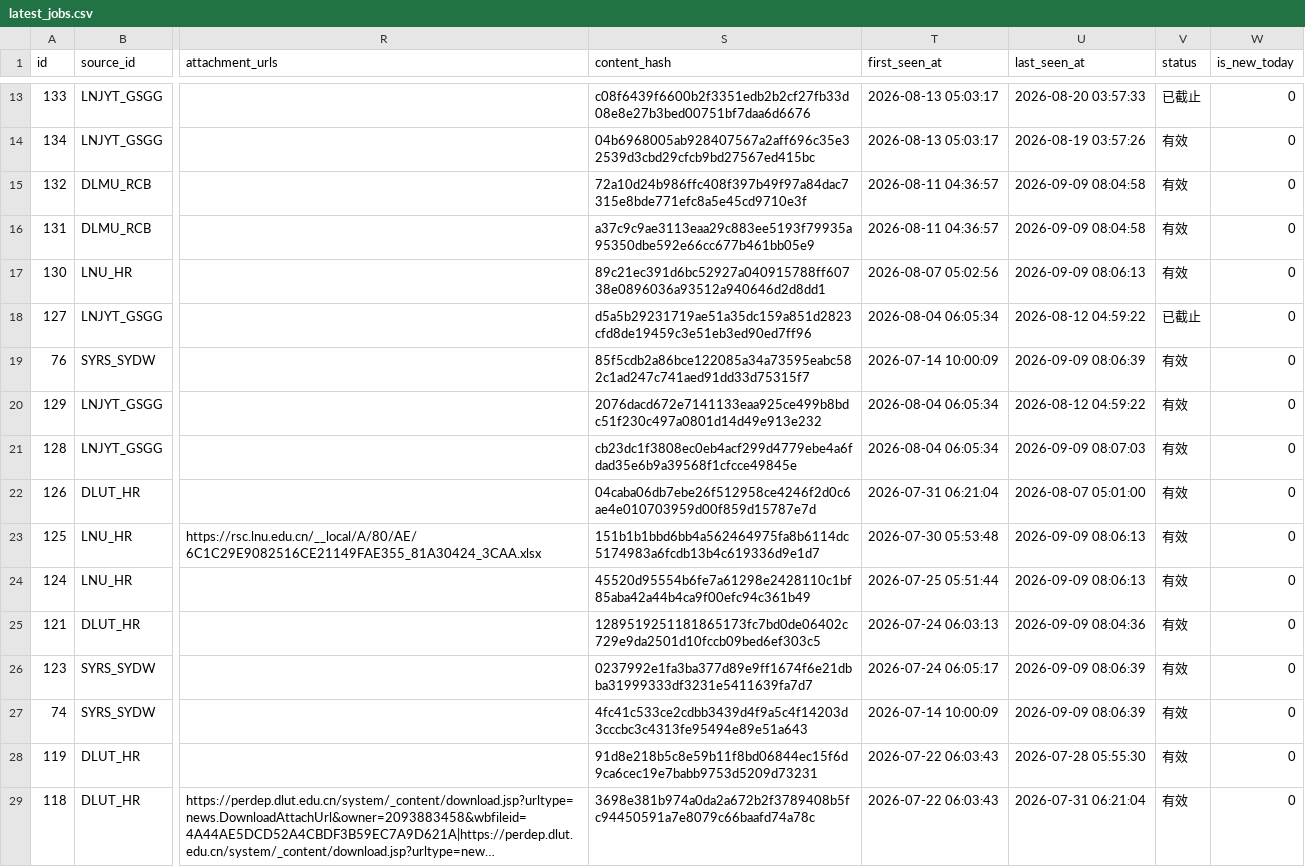
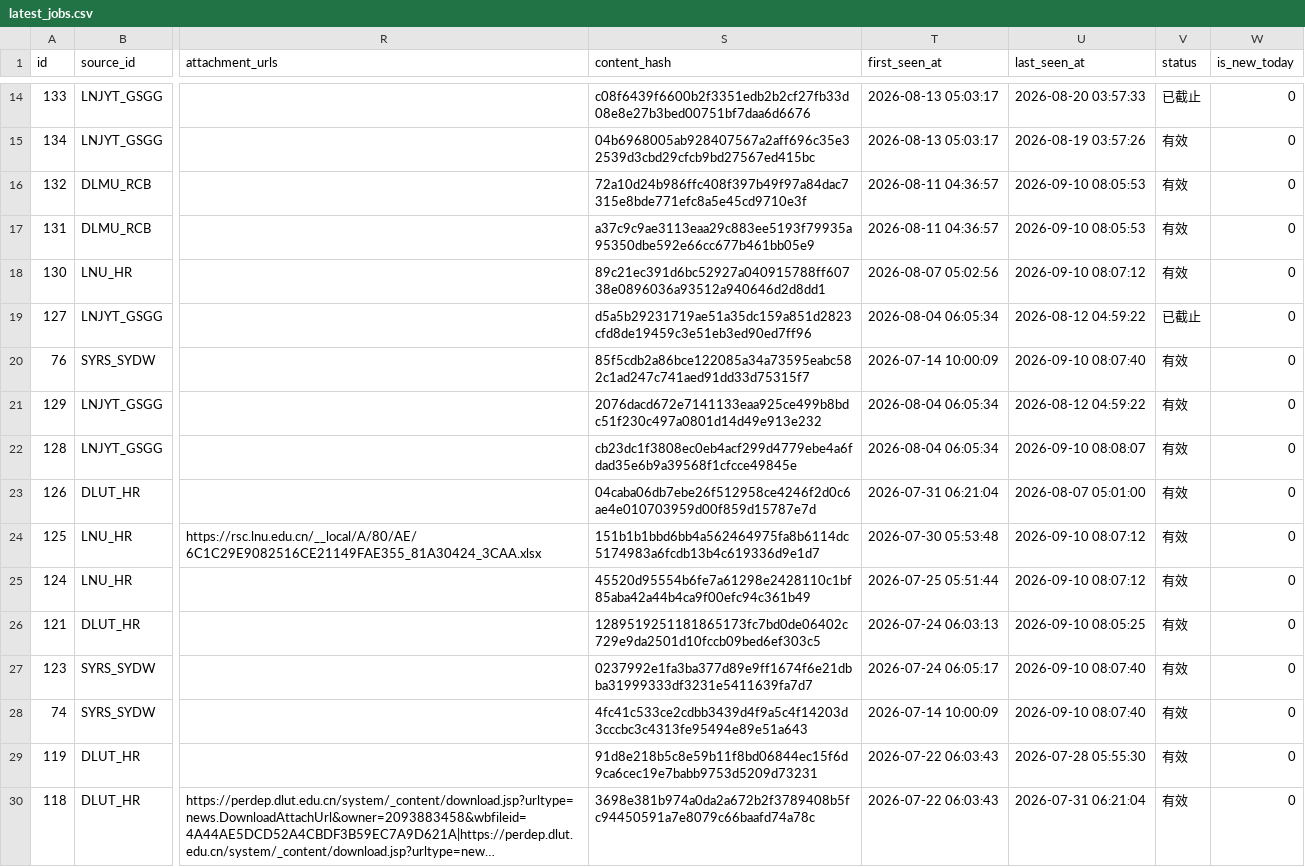
Before and after one commit to lilili-999/liaoning-uni-jobs, a CSV file: data/latest_jobs.csv, drawn as a sheet; only a part is shown, gaps mark what is left out; long unchanged cells end in …; addresses are those after the commit; the diff covers the shown part only; the diff names each change by its address in the sheet, - before the commit and + after, or states it on an @@ line.

```diff
--- a/data/latest_jobs.csv
+++ b/data/latest_jobs.csv
-U16:U17 (last_seen_at): 2026-09-09 08:04:58
+U16:U17 (last_seen_at): 2026-09-10 08:05:53
-U18 (last_seen_at): 2026-09-09 08:06:13
+U18 (last_seen_at): 2026-09-10 08:07:12
-U20 (last_seen_at): 2026-09-09 08:06:39
+U20 (last_seen_at): 2026-09-10 08:07:40
-U22 (last_seen_at): 2026-09-09 08:07:03
+U22 (last_seen_at): 2026-09-10 08:08:07
-U24:U25 (last_seen_at): 2026-09-09 08:06:13
+U24:U25 (last_seen_at): 2026-09-10 08:07:12
-U26 (last_seen_at): 2026-09-09 08:04:36
+U26 (last_seen_at): 2026-09-10 08:05:25
-U27:U28 (last_seen_at): 2026-09-09 08:06:39
+U27:U28 (last_seen_at): 2026-09-10 08:07:40
```
Also changed, not shown: 1 added row and 91 edited cells elsewhere in this file, 4 other files.
